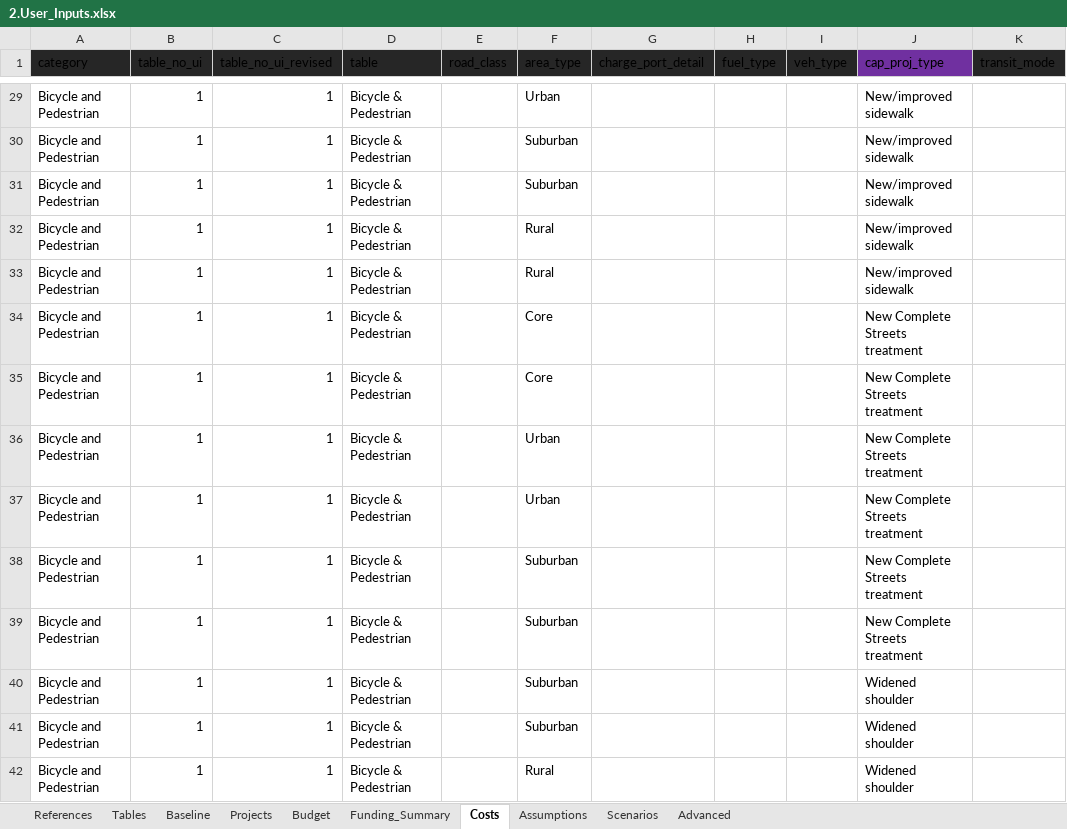
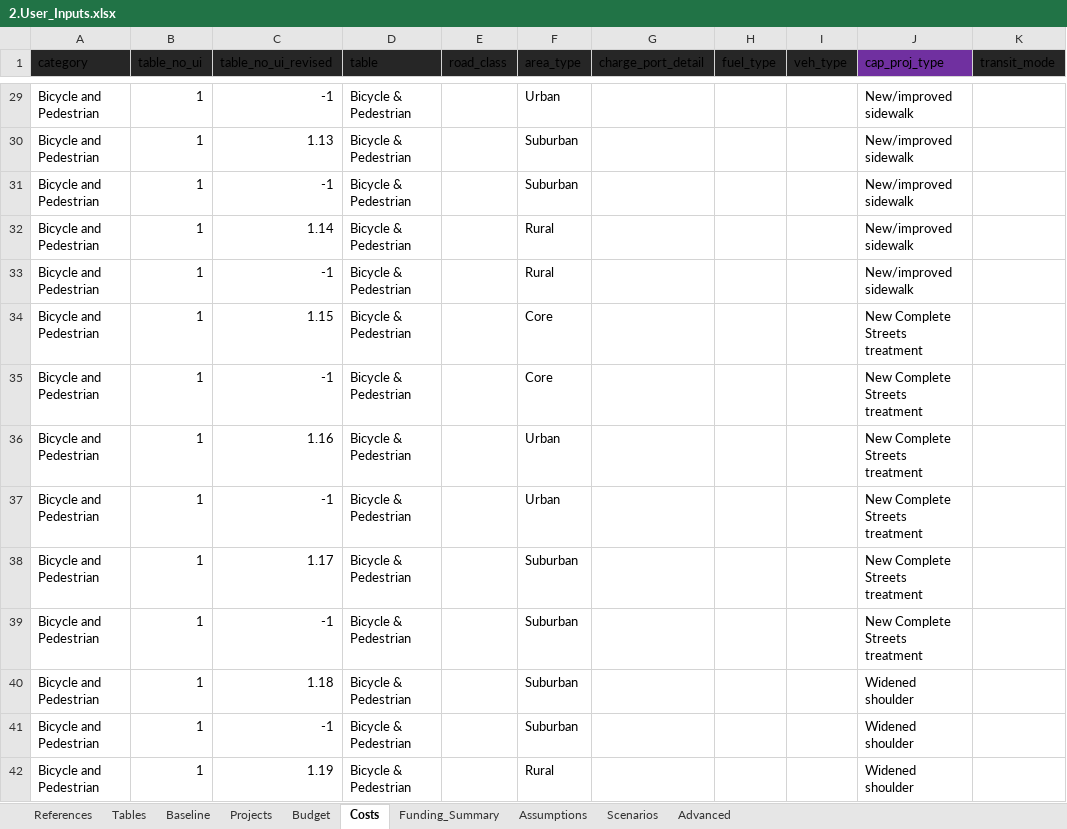
Before and after one commit to camsys/TEACART, an Excel workbook: data/2.User_Inputs.xlsx, sheet Costs, drawn as a sheet; only a part is shown, gaps mark what is left out; values as stored, in another font and other column widths than the file's, no borders; table styles not drawn; the diff covers the shown part only; the diff names each change by its address in the sheet, - before the commit and + after, or states it on an @@ line.

```diff
--- a/data/2.User_Inputs.xlsx (sheet Costs)
+++ b/data/2.User_Inputs.xlsx (sheet Costs)
@@ sheet tab order changed: References | Tables | Baseline | Projects | Budget | Costs | Funding_Summary | Assumptions | Scenarios | Advanced @@
-C29 (table_no_ui_revised): 1
+C29 (table_no_ui_revised): -1
-C30 (table_no_ui_revised): 1
+C30 (table_no_ui_revised): 1.13
-C31 (table_no_ui_revised): 1
+C31 (table_no_ui_revised): -1
-C32 (table_no_ui_revised): 1
+C32 (table_no_ui_revised): 1.14
-C33 (table_no_ui_revised): 1
+C33 (table_no_ui_revised): -1
-C34 (table_no_ui_revised): 1
+C34 (table_no_ui_revised): 1.15
-C35 (table_no_ui_revised): 1
+C35 (table_no_ui_revised): -1
-C36 (table_no_ui_revised): 1
+C36 (table_no_ui_revised): 1.16
-C37 (table_no_ui_revised): 1
+C37 (table_no_ui_revised): -1
-C38 (table_no_ui_revised): 1
+C38 (table_no_ui_revised): 1.17
-C39 (table_no_ui_revised): 1
+C39 (table_no_ui_revised): -1
-C40 (table_no_ui_revised): 1
+C40 (table_no_ui_revised): 1.18
-C41 (table_no_ui_revised): 1
+C41 (table_no_ui_revised): -1
-C42 (table_no_ui_revised): 1
+C42 (table_no_ui_revised): 1.19
```
Also changed, not shown: 128 edited cells elsewhere in this sheet, sheet Baseline, sheet Budget, sheet Assumptions, 1 other file.
